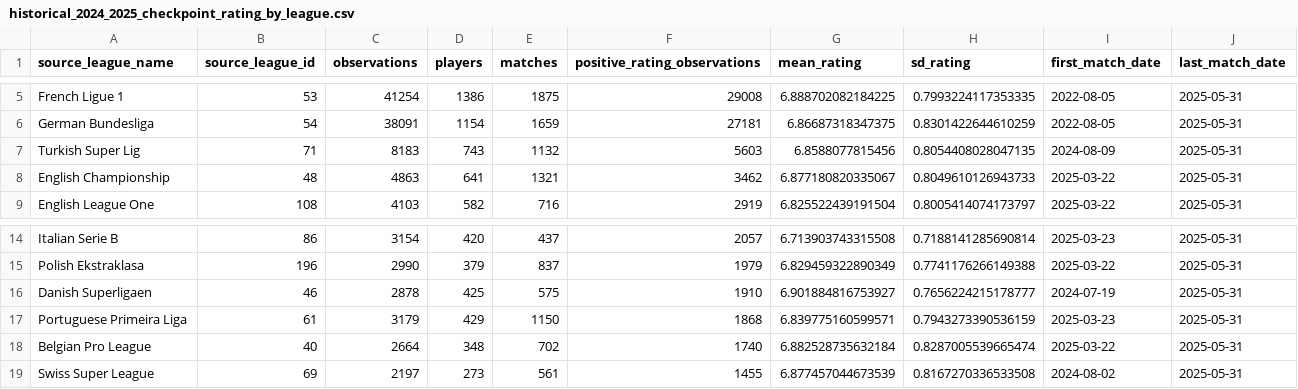
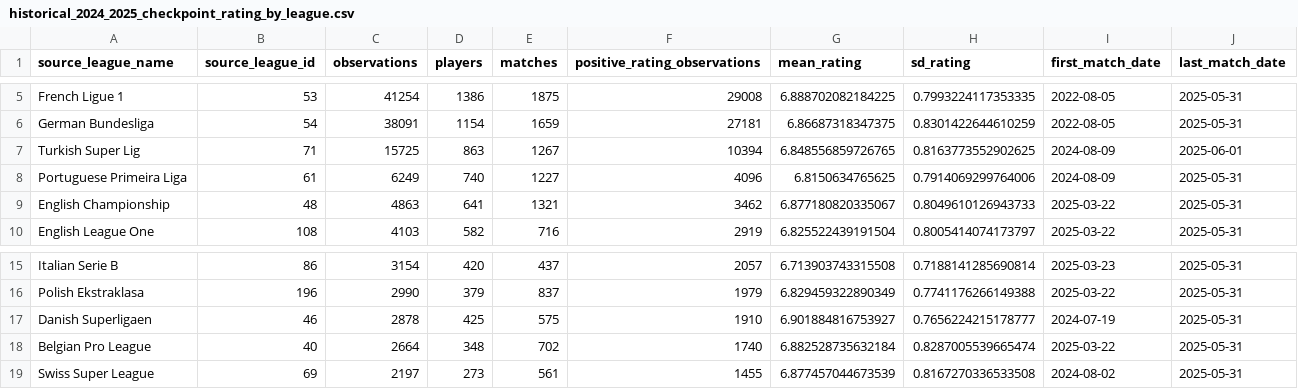
Before and after one commit to Holmarker/thesis, a CSV file: results/thesis_descriptive_statistics/historical_2024_2025_checkpoint_rating_by_league.csv, drawn as a sheet; only a part is shown, gaps mark what is left out.

```diff
--- a/results/thesis_descriptive_statistics/historical_2024_2025_checkpoint_rating_by_league.csv
+++ b/results/thesis_descriptive_statistics/historical_2024_2025_checkpoint_rating_by_league.csv
@@ -6,3 +6,4 @@ French Ligue 1,53,41254,1386,1875,29008,6.888702082184225,0.7993224117353335,202
 German Bundesliga,54,38091,1154,1659,27181,6.86687318347375,0.8301422644610259,2022-08-05,2025-05-31
-Turkish Super Lig,71,8183,743,1132,5603,6.8588077815456,0.8054408028047135,2024-08-09,2025-05-31
+Turkish Super Lig,71,15725,863,1267,10394,6.848556859726765,0.8163773552902625,2024-08-09,2025-06-01
+Portuguese Primeira Liga,61,6249,740,1227,4096,6.8150634765625,0.7914069299764006,2024-08-09,2025-05-31
 English Championship,48,4863,641,1321,3462,6.877180820335067,0.8049610126943733,2025-03-22,2025-05-31
@@ -16,3 +17,2 @@ Polish Ekstraklasa,196,2990,379,837,1979,6.829459322890349,0.7741176266149388,20
 Danish Superligaen,46,2878,425,575,1910,6.901884816753927,0.7656224215178777,2024-07-19,2025-05-31
-Portuguese Primeira Liga,61,3179,429,1150,1868,6.839775160599571,0.7943273390536159,2025-03-23,2025-05-31
 Belgian Pro League,40,2664,348,702,1740,6.882528735632184,0.8287005539665474,2025-03-22,2025-05-31
```
Also changed, not shown: results/thesis_descriptive_statistics/historical_2024_2025_checkpoint_rating_by_month.csv, results/thesis_descriptive_statistics/historical_2024_2025_checkpoint_rating_overview.csv, 6 other files.
